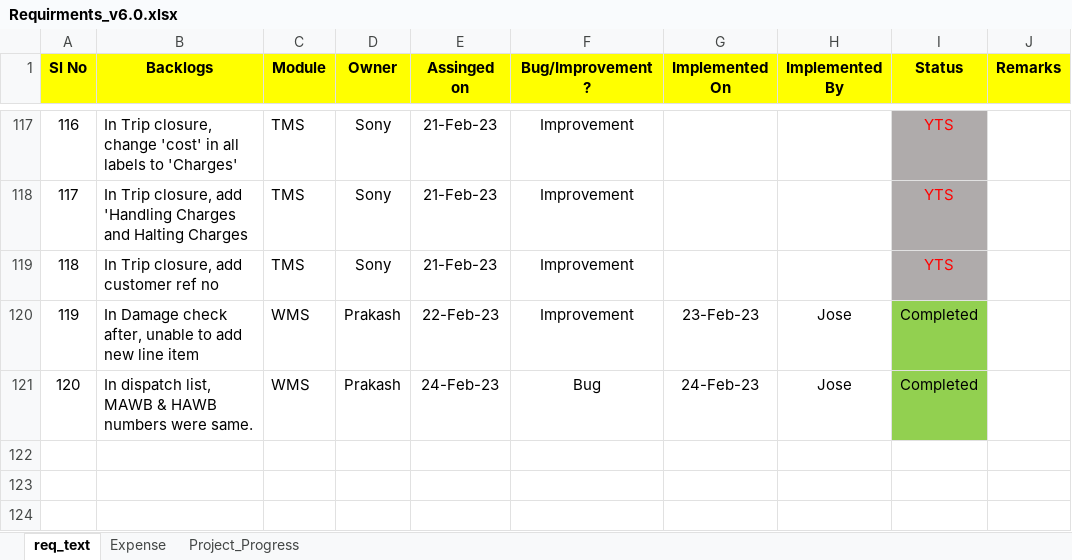
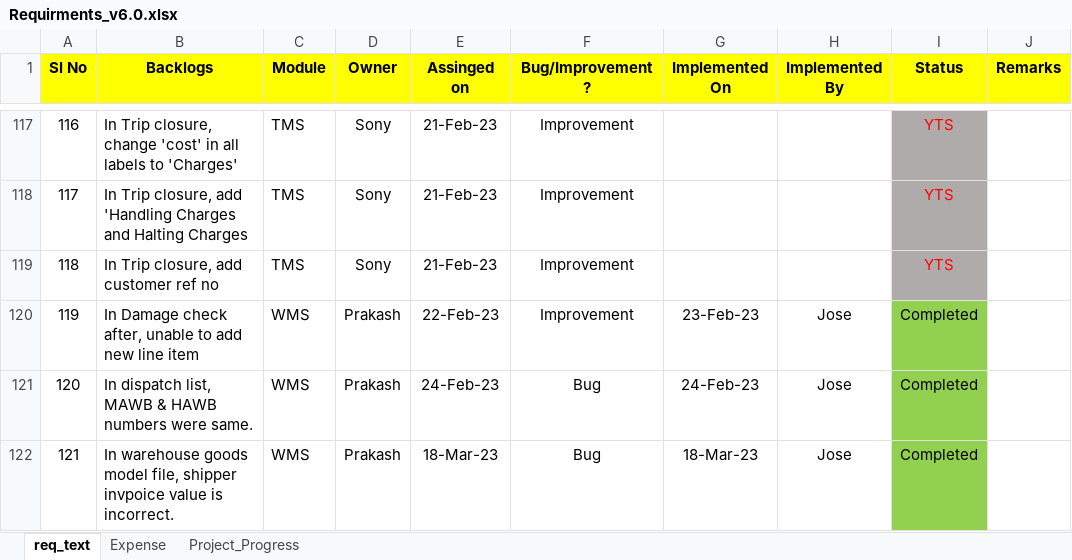
Before and after one commit to josevinoth/sms_project, an Excel workbook: Requirements/Requirments_v6.0.xlsx, sheet req_text, drawn as a sheet; only a part is shown, gaps mark what is left out; values as stored, in another font and other column widths than the file's, no borders; the diff names each change by its address in the sheet, - before the commit and + after, or states it on an @@ line.

Commit message:
Latest Update_Commit_21-Mar-23-Jose

```diff
--- a/Requirements/Requirments_v6.0.xlsx (sheet req_text)
+++ b/Requirements/Requirments_v6.0.xlsx (sheet req_text)
+row 122: 121 | In warehouse goods model file, shipper invpoice value is incorrect. | WMS | Prakash | 18-Mar-23 | Bug | 18-Mar-23 | Jose | Completed
```
Also changed, not shown: 9 other files.
